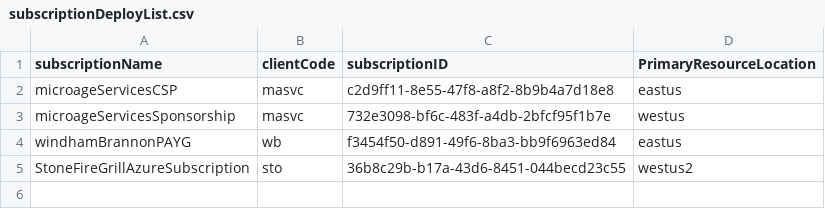
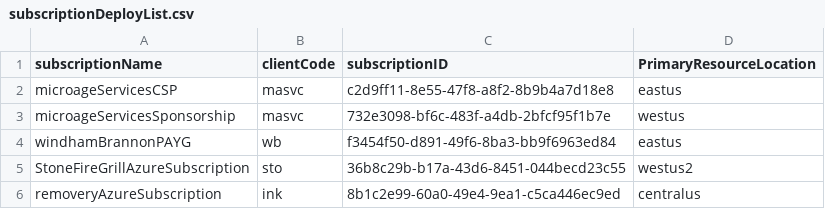
Before and after one commit to MicroAgeServicesOrg/Azure-Lighthouse-deploymentAutomation, a CSV file: subscriptionDeployList.csv, drawn as a sheet; the diff names each change by its address in the sheet, - before the commit and + after, or states it on an @@ line.

Commit message:
adding removery

```diff
--- a/subscriptionDeployList.csv
+++ b/subscriptionDeployList.csv
+row 6: removeryAzureSubscription | ink | 8b1c2e99-60a0-49e4-9ea1-c5ca446ec9ed | centralus
```
